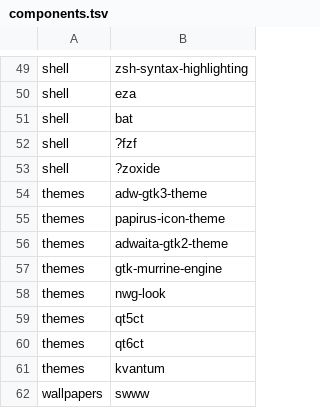
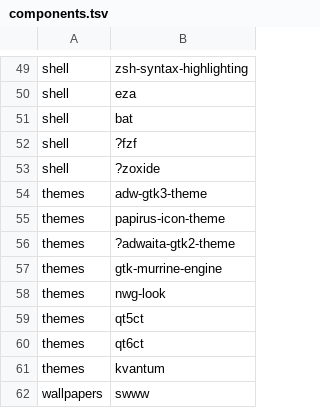
Before and after one commit to charanbalaji2005/Aether-dotfiles, a TSV file: packages/fedora/components.tsv, drawn as a sheet; only a part is shown, gaps mark what is left out.

```diff
--- a/packages/fedora/components.tsv
+++ b/packages/fedora/components.tsv
@@ -55,3 +55,3 @@ themes	adw-gtk3-theme
 themes	papirus-icon-theme
-themes	adwaita-gtk2-theme
+themes	?adwaita-gtk2-theme
 themes	gtk-murrine-engine
```
Also changed, not shown: 9 other files.
